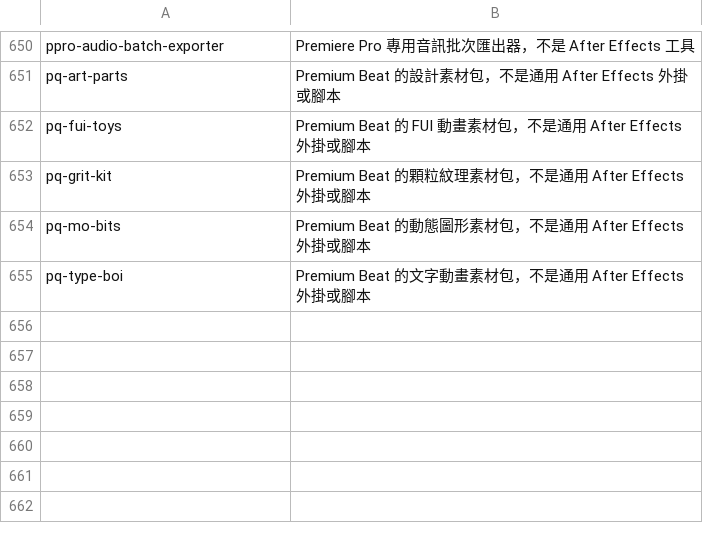
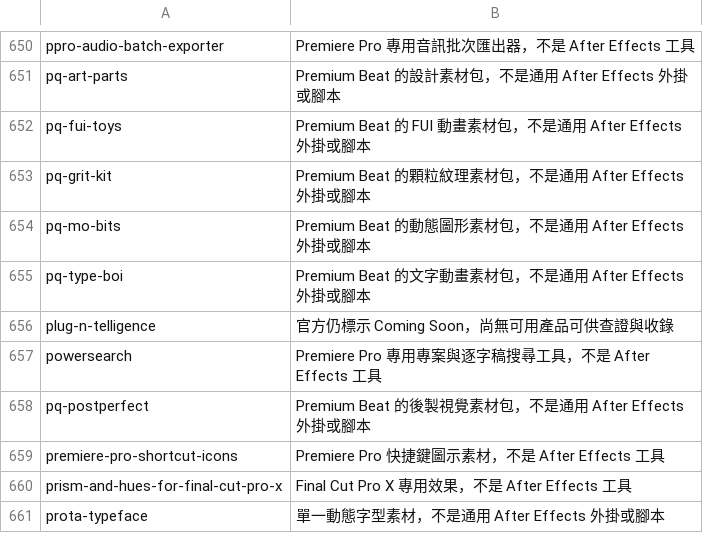
Before and after one commit to Tangzih0913/ae-effects-db, a TSV file: curation/skipped.tsv, drawn as a sheet; only a part is shown, gaps mark what is left out; the diff names each change by its address in the sheet, - before the commit and + after, or states it on an @@ line.

Commit message:
Curate 6 aescripts candidates

```diff
--- a/curation/skipped.tsv
+++ b/curation/skipped.tsv
+row 656: plug-n-telligence | 官方仍標示 Coming Soon，尚無可用產品可供查證與收錄
+row 657: powersearch | Premiere Pro 專用專案與逐字稿搜尋工具，不是 After Effects 工具
+row 658: pq-postperfect | Premium Beat 的後製視覺素材包，不是通用 After Effects 外掛或腳本
+row 659: premiere-pro-shortcut-icons | Premiere Pro 快捷鍵圖示素材，不是 After Effects 工具
+row 660: prism-and-hues-for-final-cut-pro-x | Final Cut Pro X 專用效果，不是 After Effects 工具
+row 661: prota-typeface | 單一動態字型素材，不是通用 After Effects 外掛或腳本
```
